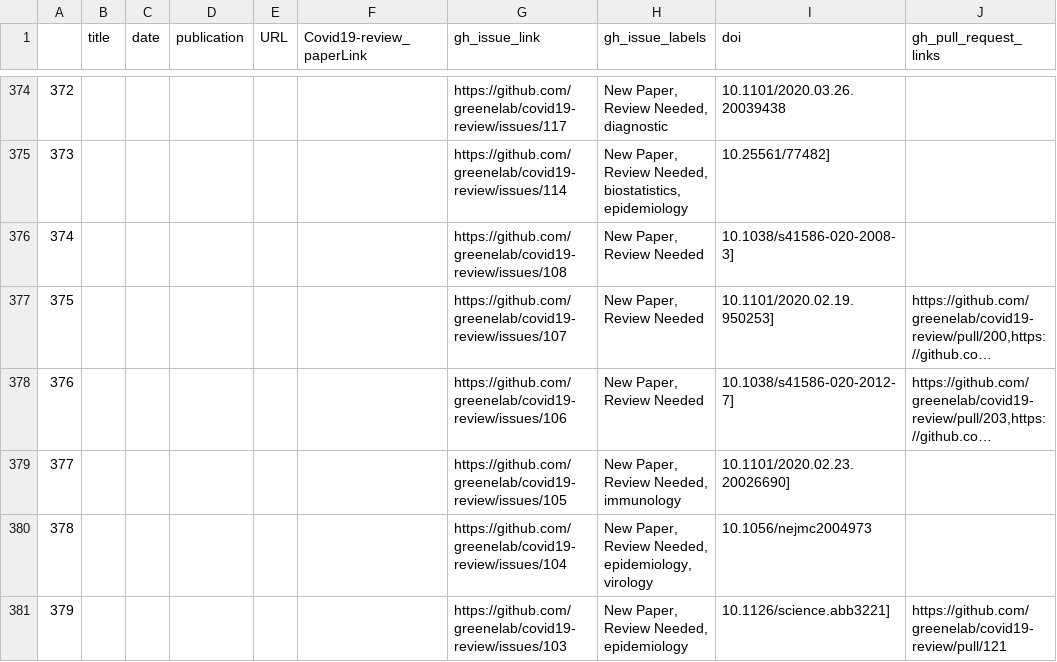
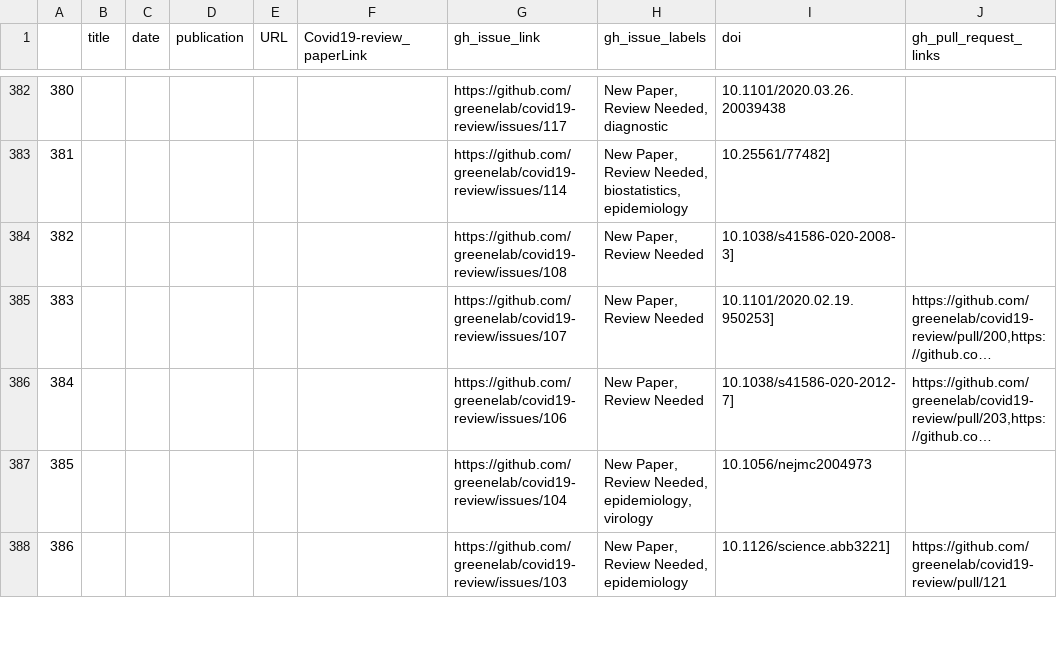
Before and after one commit to greenelab/covid19-review, a TSV file: sources_cross_reference.tsv, drawn as a sheet; only a part is shown, gaps mark what is left out; long unchanged cells end in …; removed rows and columns are numbered as before the commit, all else as after; the diff covers the shown part only; the diff names each change by its address in the sheet, - before the commit and + after, or states it on an @@ line.

Commit message:
Merge pull request #225 from marouenbg/add-author [ci skip]
This build is based on
https://github.com/greenelab/covid19-review/commit/7a4368c0a2c5b76e1fc39a5217faaff214e900c4.

This commit was created by the following CI build and job:
https://github.com/greenelab/covid19-review/commit/7a4368c0a2c5b76e1fc39a5217faaff214e900c4/checks
https://github.com/greenelab/covid19-review/runs/81047775

```diff
--- a/sources_cross_reference.tsv
+++ b/sources_cross_reference.tsv
@@ column A renumbered from row 41 down @@
-row 379: 377 |  |  |  |  |  | https://github.com/greenelab/covid19-review/issues/105 | New Paper, Review Needed, immunology | 10.1101/2020.02.23.20026690]
```
Also changed, not shown: 10 added rows, 1 removed row and 2 edited cells elsewhere in this file, 4 other files.
